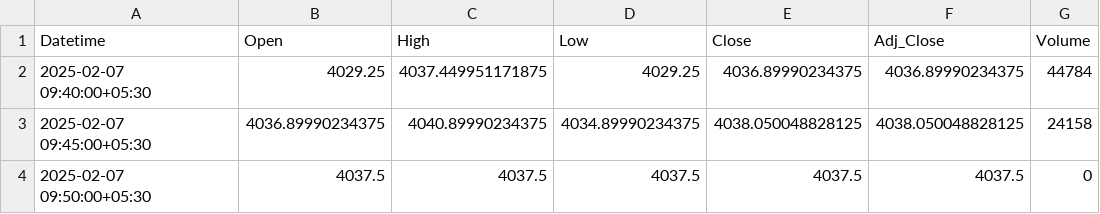
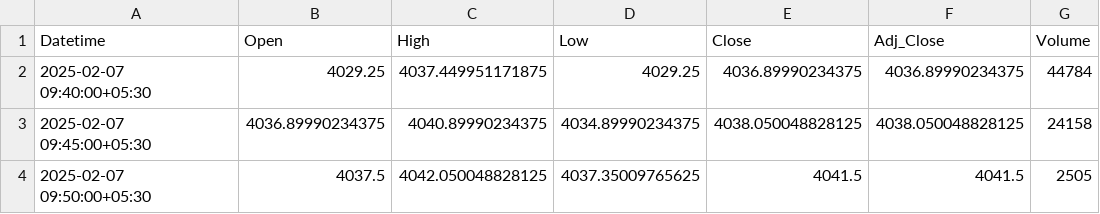
Before and after one commit to chiragpalan/stocks_data_management, a CSV file: temp_csv/TCS_NS.csv, drawn as a sheet.

```diff
--- a/temp_csv/TCS_NS.csv
+++ b/temp_csv/TCS_NS.csv
@@ -3,2 +3,2 @@ Datetime,Open,High,Low,Close,Adj_Close,Volume
 2025-02-07 09:45:00+05:30,4036.89990234375,4040.89990234375,4034.89990234375,4038.050048828125,4038.050048828125,24158
-2025-02-07 09:50:00+05:30,4037.5,4037.5,4037.5,4037.5,4037.5,0
+2025-02-07 09:50:00+05:30,4037.5,4042.050048828125,4037.35009765625,4041.5,4041.5,2505
```
Also changed, not shown: temp_csv/HDFCBANK_NS.csv, temp_csv/ICICIBANK_NS.csv, 3 other files.
